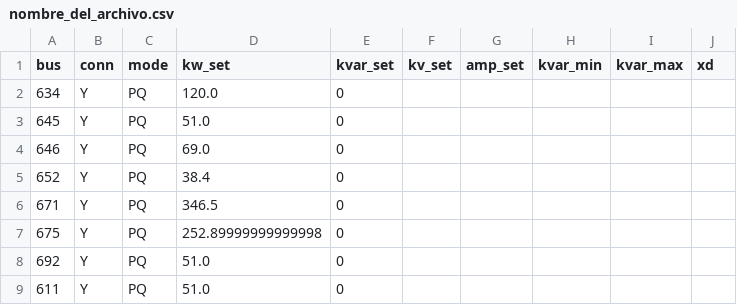
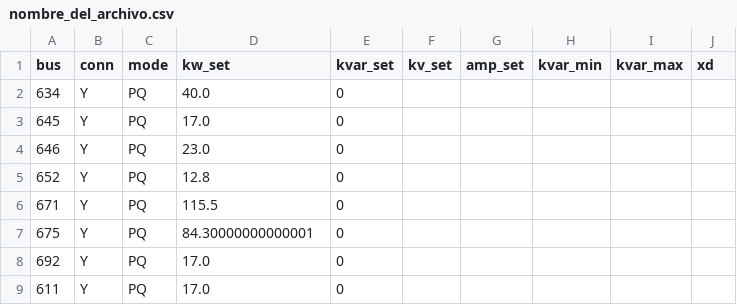
Before and after one commit to diegofdiaz/distributed_generation_proyect, a CSV file: nombre_del_archivo.csv, drawn as a sheet.

```diff
--- a/nombre_del_archivo.csv
+++ b/nombre_del_archivo.csv
@@ -1,9 +1,9 @@
 bus,conn,mode,kw_set,kvar_set,kv_set,amp_set,kvar_min,kvar_max,xd
-634,Y,PQ,120.0,0,,,,,
-645,Y,PQ,51.0,0,,,,,
-646,Y,PQ,69.0,0,,,,,
-652,Y,PQ,38.4,0,,,,,
-671,Y,PQ,346.5,0,,,,,
-675,Y,PQ,252.89999999999998,0,,,,,
-692,Y,PQ,51.0,0,,,,,
-611,Y,PQ,51.0,0,,,,,
+634,Y,PQ,40.0,0,,,,,
+645,Y,PQ,17.0,0,,,,,
+646,Y,PQ,23.0,0,,,,,
+652,Y,PQ,12.8,0,,,,,
+671,Y,PQ,115.5,0,,,,,
+675,Y,PQ,84.30000000000001,0,,,,,
+692,Y,PQ,17.0,0,,,,,
+611,Y,PQ,17.0,0,,,,,
```
Also changed, not shown: caso_pi/sdpf_volts_pu10.csv, nombre_del_archivo1.csv, 2 other files.
